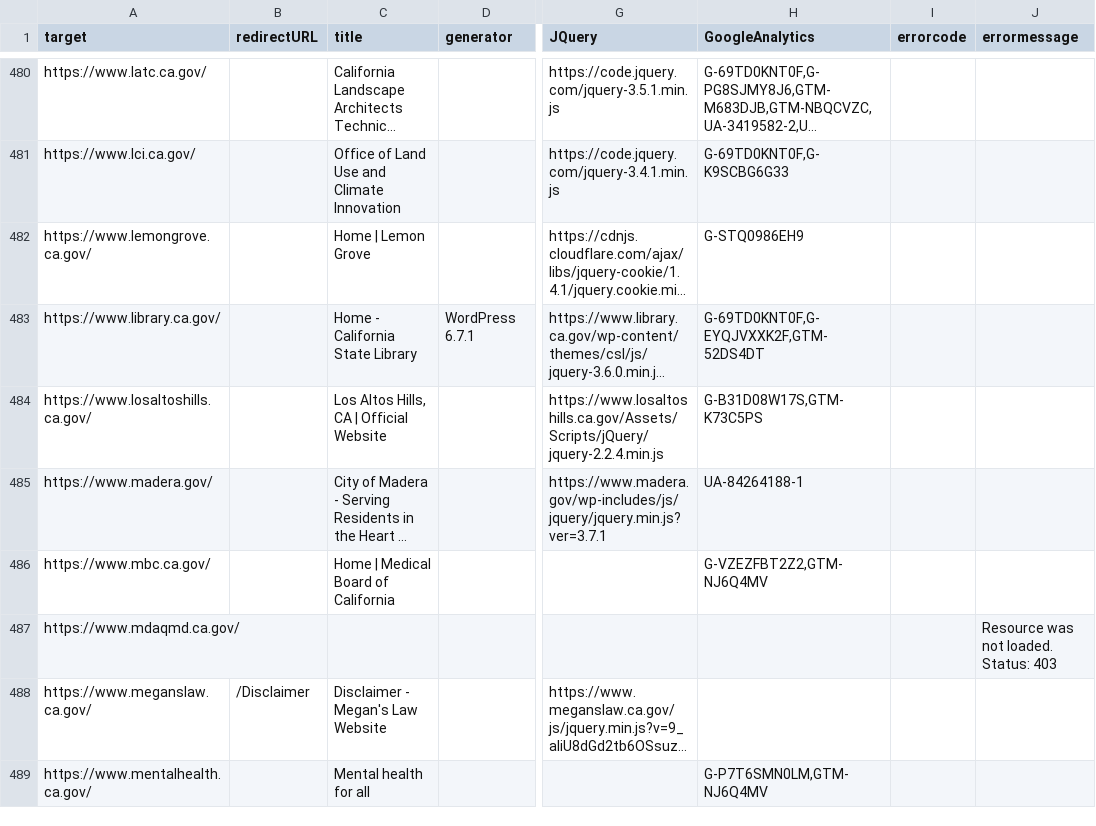
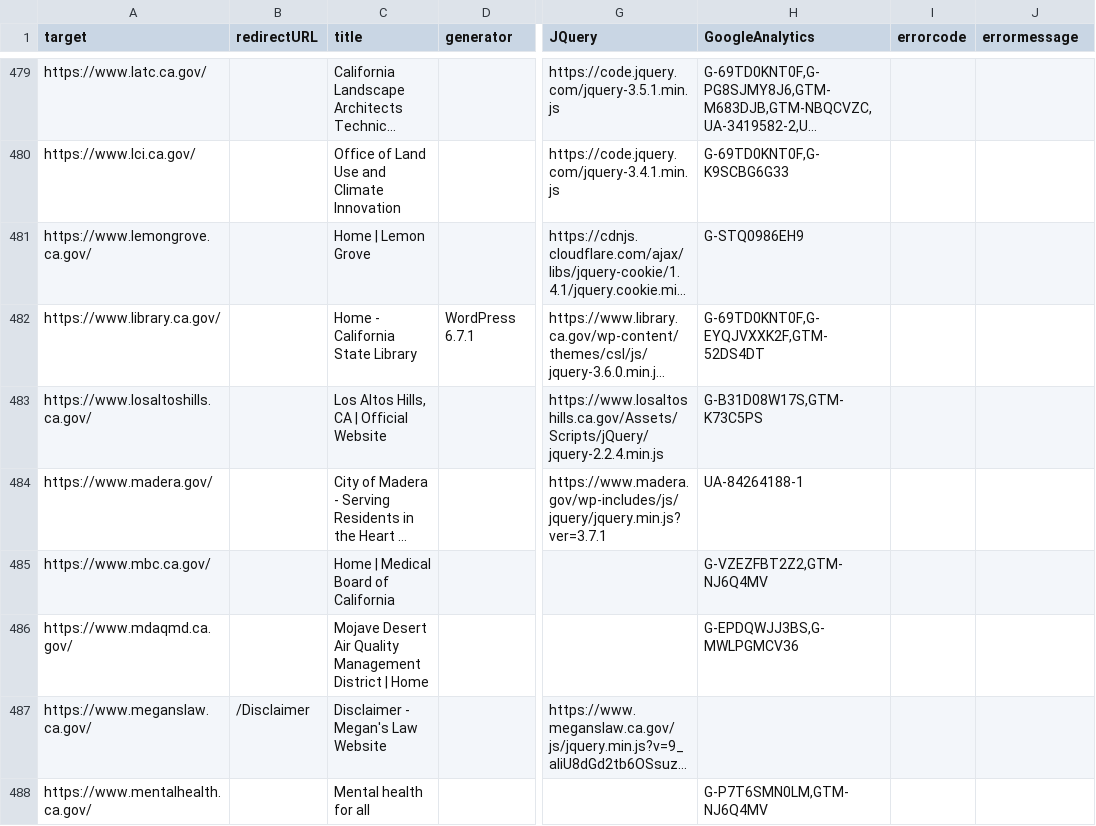
Before and after one commit to carterm/scan-url, a CSV file: publish/scan-results.csv, drawn as a sheet; only a part is shown, gaps mark what is left out; long unchanged cells end in …; addresses are those after the commit; the diff covers the shown part only; the diff names each change by its address in the sheet, - before the commit and + after, or states it on an @@ line.

```diff
--- a/publish/scan-results.csv
+++ b/publish/scan-results.csv
-C486 (title): (empty)
+C486 (title): Mojave Desert Air Quality Management District | Home
-H486 (GoogleAnalytics): (empty)
+H486 (GoogleAnalytics): G-EPDQWJJ3BS,G-MWLPGMCV36
-J486 (errormessage): Resource was not loaded. Status: 403
+J486 (errormessage): (empty)
```
Also changed, not shown: 1 added row, 2 removed rows and 33 edited cells elsewhere in this file, 1 other file.
